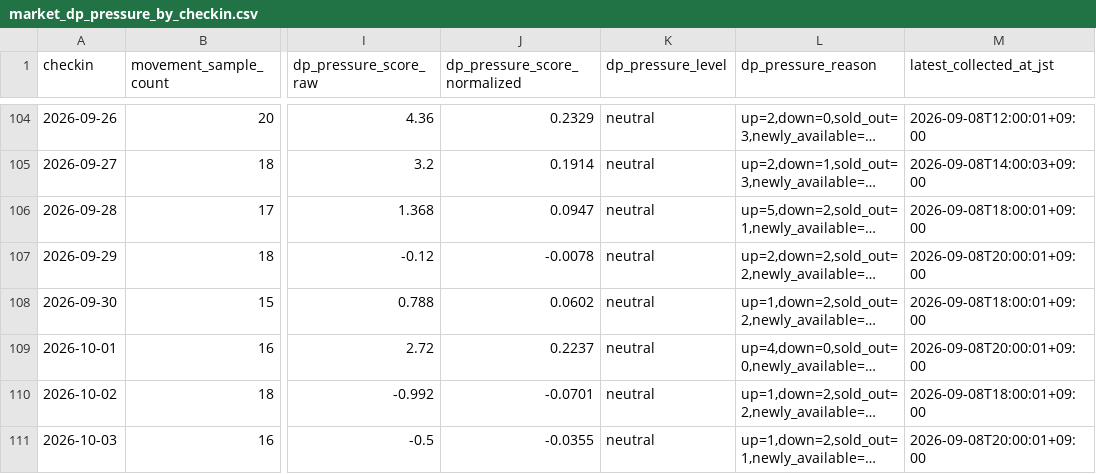
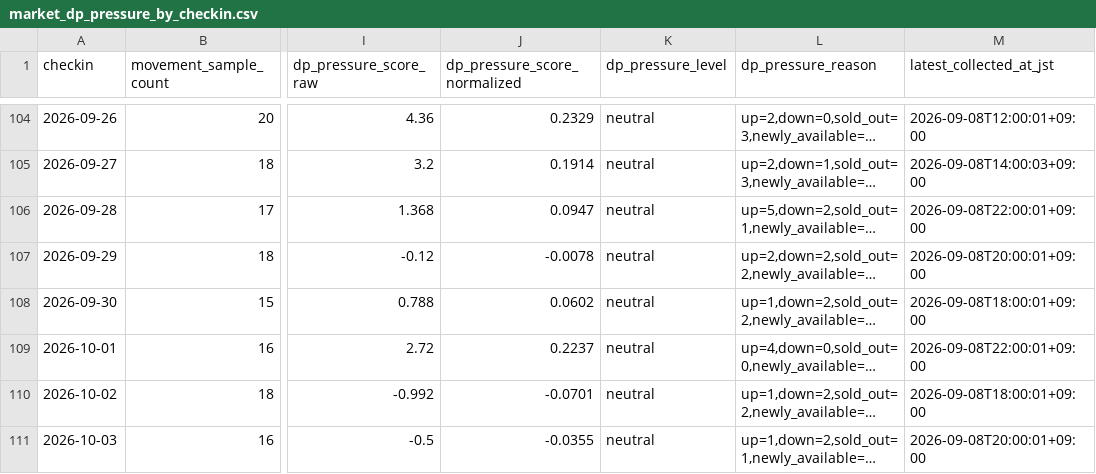
Before and after one commit to ginisato-hash/zao-market-intelligence, a CSV file: apps/zmi-bi-web/data/market_dp_pressure_by_checkin.csv, drawn as a sheet; only a part is shown, gaps mark what is left out; long unchanged cells end in …; the diff covers the shown part only; the diff names each change by its address in the sheet, - before the commit and + after, or states it on an @@ line.

```diff
--- a/apps/zmi-bi-web/data/market_dp_pressure_by_checkin.csv
+++ b/apps/zmi-bi-web/data/market_dp_pressure_by_checkin.csv
-M106 (latest_collected_at_jst): 2026-09-08T18:00:01+09:00
+M106 (latest_collected_at_jst): 2026-09-08T22:00:01+09:00
-M109 (latest_collected_at_jst): 2026-09-08T20:00:01+09:00
+M109 (latest_collected_at_jst): 2026-09-08T22:00:01+09:00
```
Also changed, not shown: 78 edited cells elsewhere in this file, .data/history/zao_signals_2027_02.csv, apps/zmi-bi-web/data/own_property_coverage.csv, 11 other files.
